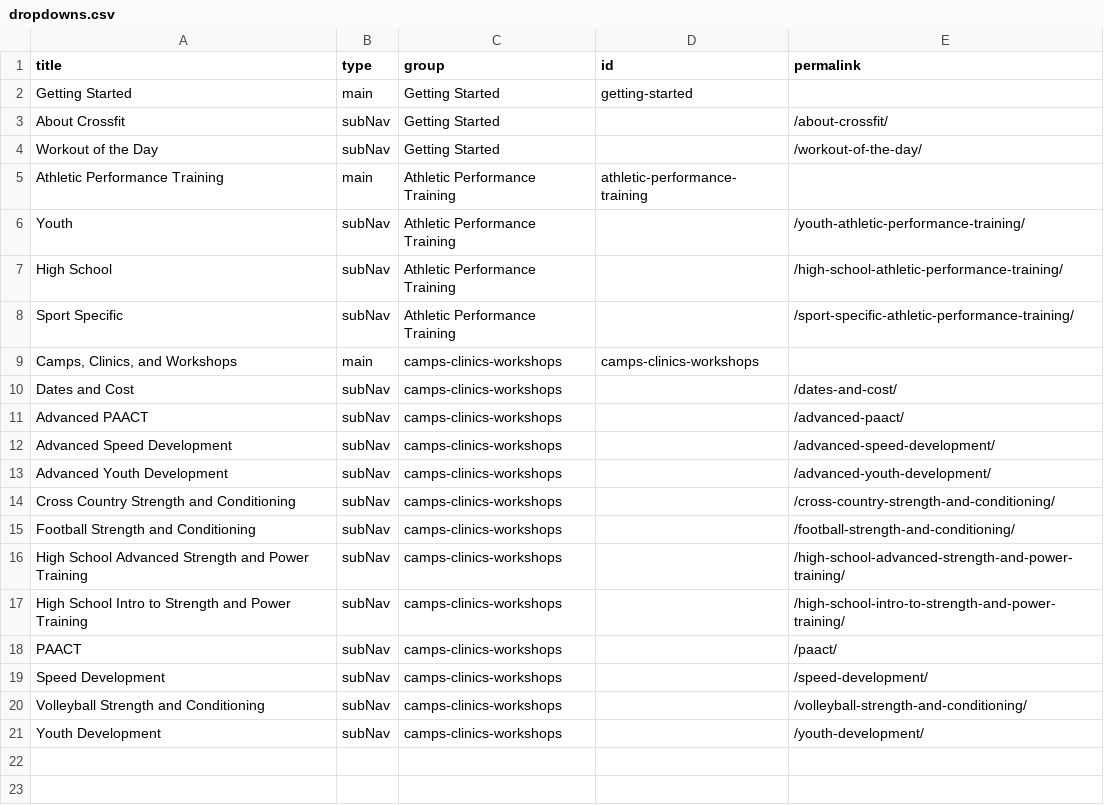
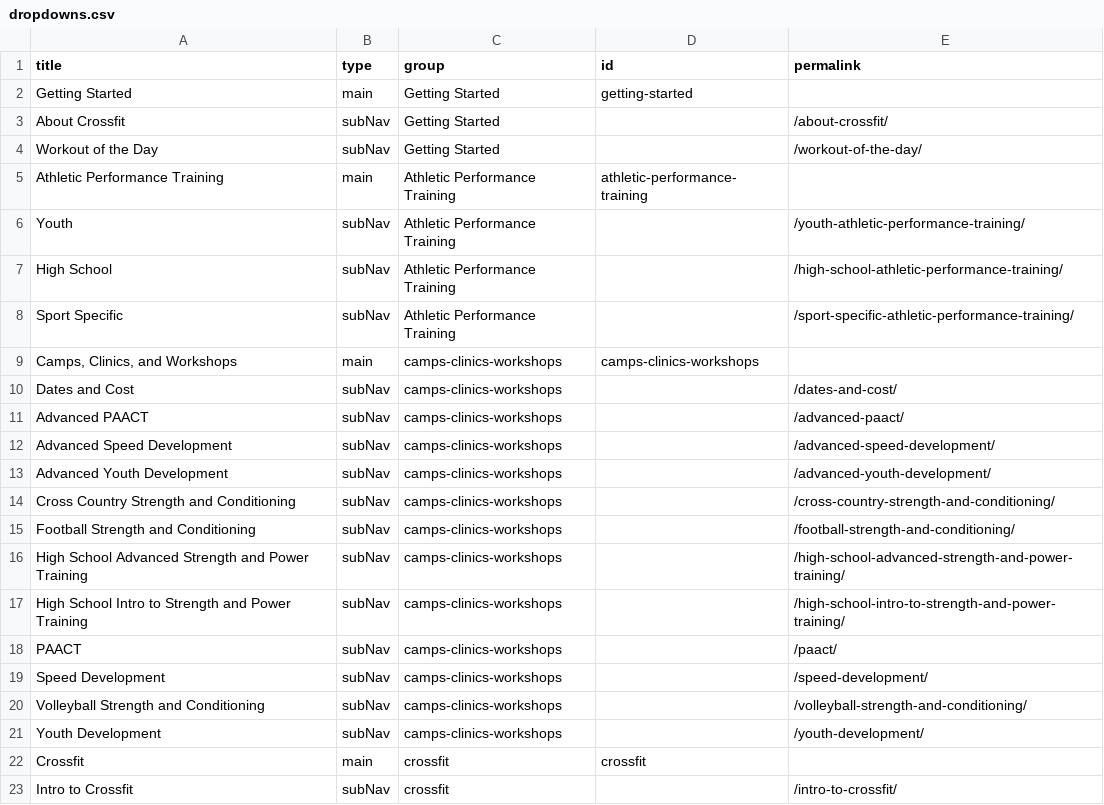
Before and after one commit to djdurban/crossfit_madtown, a CSV file: _data/dropdowns.csv, drawn as a sheet.

Commit message:
Updated '/_data/dropdowns.csv' via CloudCannon

```diff
--- a/_data/dropdowns.csv
+++ b/_data/dropdowns.csv
@@ -21 +21,3 @@ Volleyball Strength and Conditioning,subNav,camps-clinics-workshops,,/volleyball
 Youth Development,subNav,camps-clinics-workshops,,/youth-development/
+Crossfit,main,crossfit,crossfit,
+Intro to Crossfit,subNav,crossfit,,/intro-to-crossfit/
```
